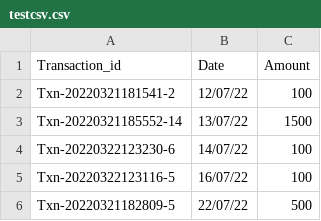
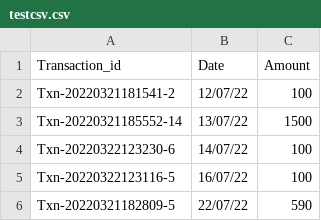
Before and after one commit to amanparkplus/csv_test, a CSV file: testcsv.csv, drawn as a sheet.

Commit message:
Update testcsv.csv

```diff
--- a/testcsv.csv
+++ b/testcsv.csv
@@ -5,2 +5,2 @@ Txn-20220322123230-6,14/07/22,100
 Txn-20220322123116-5,16/07/22,100
-Txn-20220321182809-5,22/07/22,500
+Txn-20220321182809-5,22/07/22,590
```
